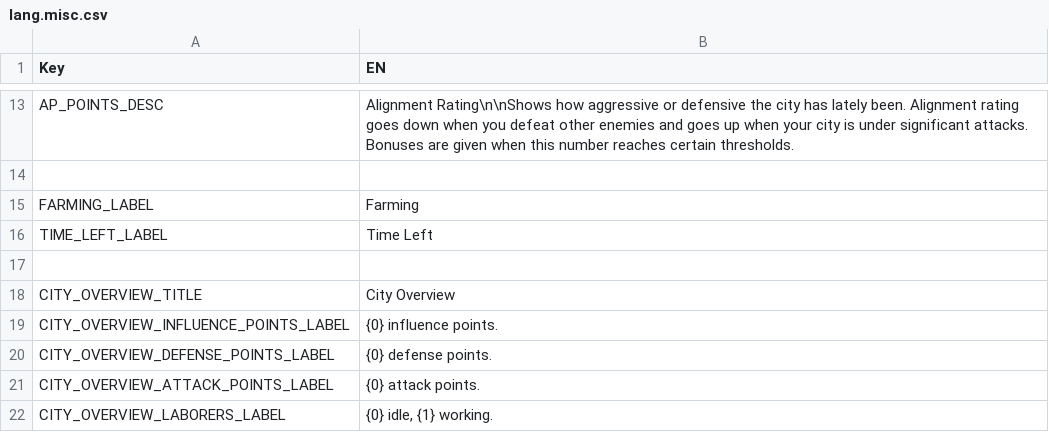
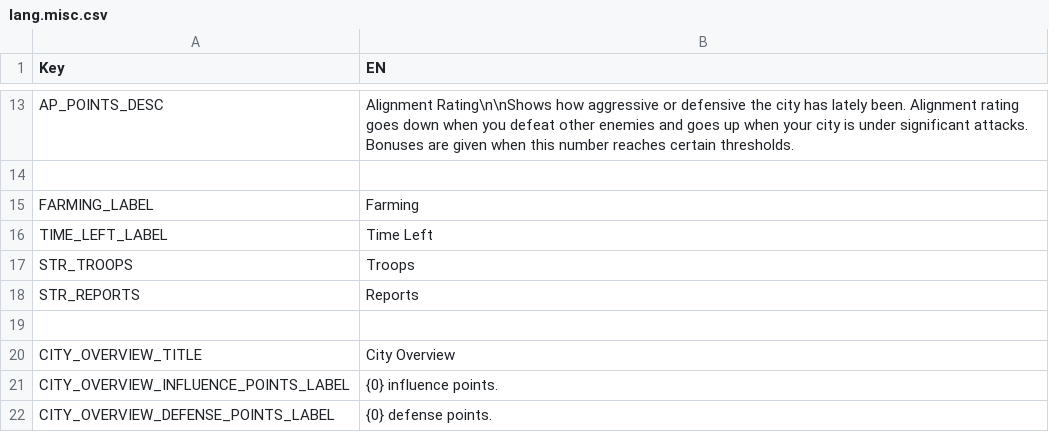
Before and after one commit to giulianob/tribalhero, a CSV file: conf/csv/lang.misc.csv, drawn as a sheet; only a part is shown, gaps mark what is left out; the shorter side is filled out with more unchanged rows; the diff names each change by its address in the sheet, - before the commit and + after, or states it on an @@ line.

```diff
--- a/conf/csv/lang.misc.csv
+++ b/conf/csv/lang.misc.csv
+row 17: STR_TROOPS | Troops
+row 18: STR_REPORTS | Reports
```
Also changed, not shown: 5 other files.
